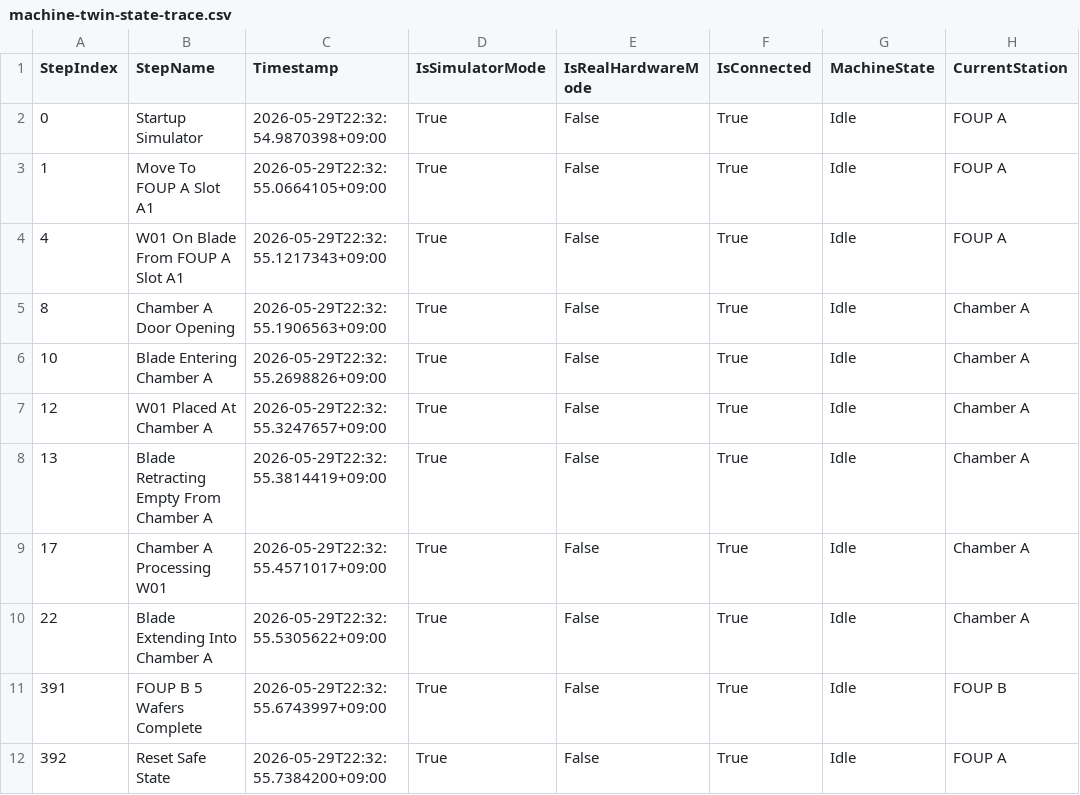
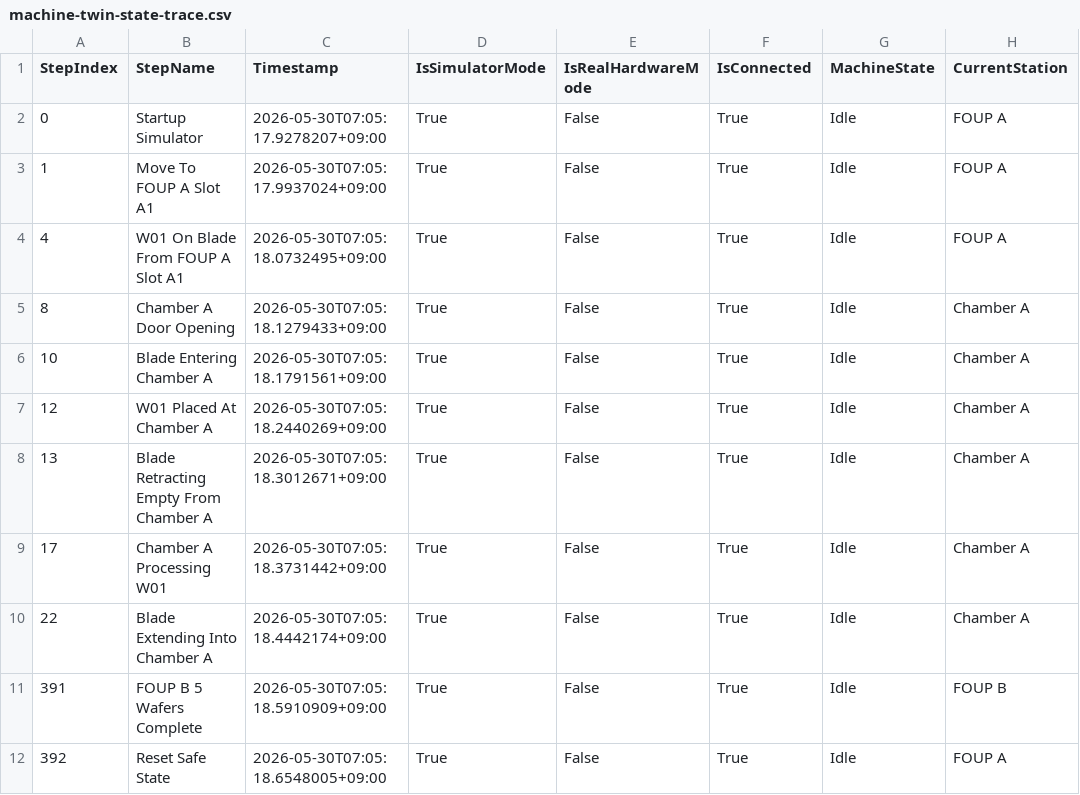
Before and after one commit to JJY0910/SemiTool-EtherCAT-WPF-ControlSuite, a CSV file: docs/debug/latest/machine-twin-state-trace.csv, drawn as a sheet; only a part is shown; the diff names each change by its address in the sheet, - before the commit and + after, or states it on an @@ line.

Commit message:
Decouple UI capture from hardware loading

```diff
--- a/docs/debug/latest/machine-twin-state-trace.csv
+++ b/docs/debug/latest/machine-twin-state-trace.csv
-C2 (Timestamp): 2026-05-29T22:32:54.9870398+09:00
+C2 (Timestamp): 2026-05-30T07:05:17.9278207+09:00
-C3 (Timestamp): 2026-05-29T22:32:55.0664105+09:00
+C3 (Timestamp): 2026-05-30T07:05:17.9937024+09:00
-C4 (Timestamp): 2026-05-29T22:32:55.1217343+09:00
+C4 (Timestamp): 2026-05-30T07:05:18.0732495+09:00
-C5 (Timestamp): 2026-05-29T22:32:55.1906563+09:00
+C5 (Timestamp): 2026-05-30T07:05:18.1279433+09:00
-C6 (Timestamp): 2026-05-29T22:32:55.2698826+09:00
+C6 (Timestamp): 2026-05-30T07:05:18.1791561+09:00
-C7 (Timestamp): 2026-05-29T22:32:55.3247657+09:00
+C7 (Timestamp): 2026-05-30T07:05:18.2440269+09:00
-C8 (Timestamp): 2026-05-29T22:32:55.3814419+09:00
+C8 (Timestamp): 2026-05-30T07:05:18.3012671+09:00
-C9 (Timestamp): 2026-05-29T22:32:55.4571017+09:00
+C9 (Timestamp): 2026-05-30T07:05:18.3731442+09:00
-C10 (Timestamp): 2026-05-29T22:32:55.5305622+09:00
+C10 (Timestamp): 2026-05-30T07:05:18.4442174+09:00
-C11 (Timestamp): 2026-05-29T22:32:55.6743997+09:00
+C11 (Timestamp): 2026-05-30T07:05:18.5910909+09:00
-C12 (Timestamp): 2026-05-29T22:32:55.7384200+09:00
+C12 (Timestamp): 2026-05-30T07:05:18.6548005+09:00
```
Also changed, not shown: 14 other files.
